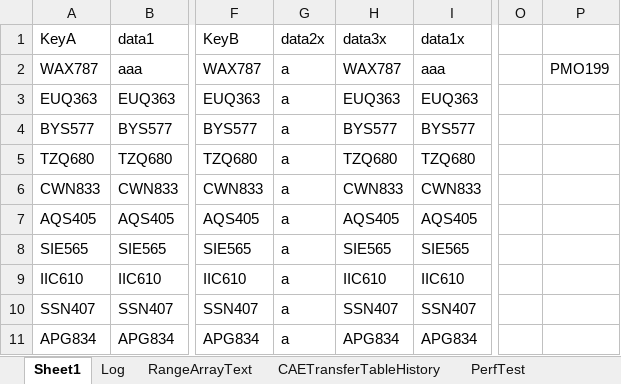
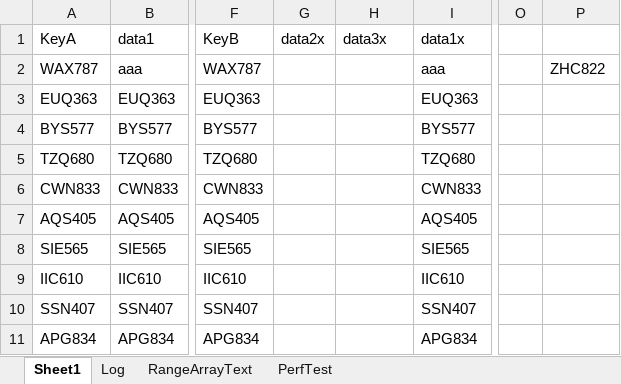
Before and after one commit to ceybers/excel-table-transfer, an Excel workbook: Development.xlsm, sheet Sheet1, drawn as a sheet; only a part is shown, gaps mark what is left out; values as stored, in another font and other column widths than the file's, no borders; charts and pictures and conditional formats and table styles not drawn; the diff names each change by its address in the sheet, - before the commit and + after, or states it on an @@ line.

```diff
--- a/Development.xlsm (sheet Sheet1)
+++ b/Development.xlsm (sheet Sheet1)
@@ sheet tab hidden: CAETransferTableHistory @@
-G2:G11: a
+G2:G11: (empty)
-H2: WAX787
+H2: (empty)
-P2: PMO199
+P2: ZHC822
-H3: EUQ363
+H3: (empty)
-H4: BYS577
+H4: (empty)
-H5: TZQ680
+H5: (empty)
-H6: CWN833
+H6: (empty)
-H7: AQS405
+H7: (empty)
-H8: SIE565
+H8: (empty)
-H9: IIC610
+H9: (empty)
-H10: SSN407
+H10: (empty)
-H11: APG834
+H11: (empty)
```
Also changed, not shown: sheet PerfTest, Production.xlsm, 17 other files.
